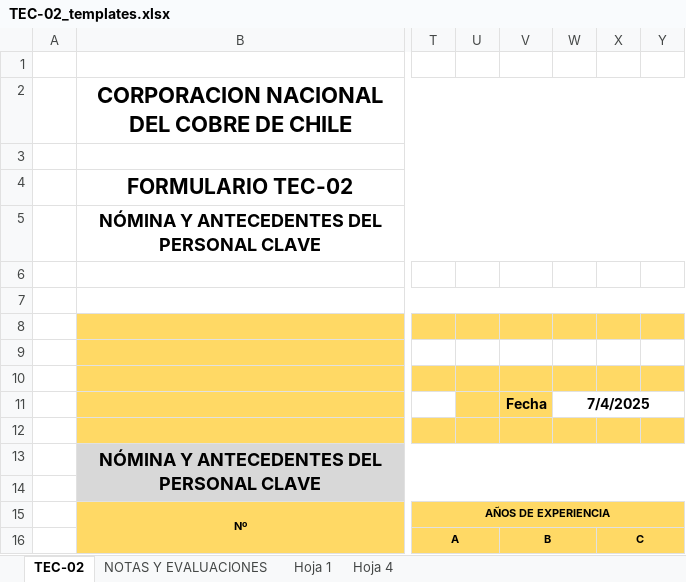
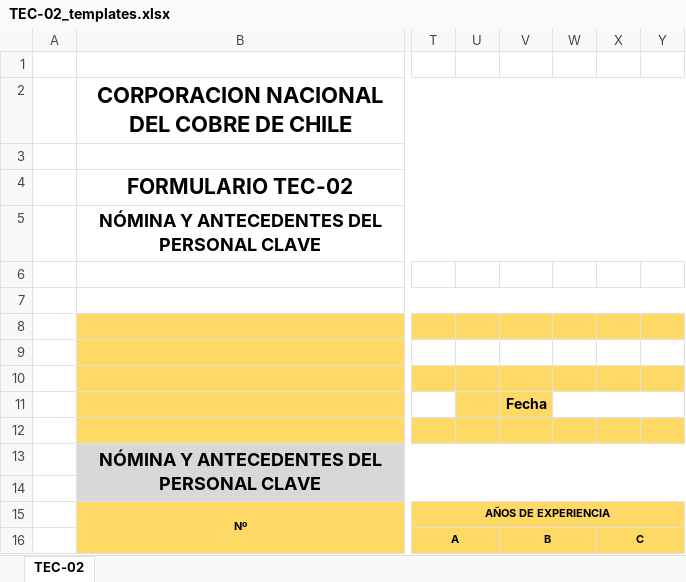
Before and after one commit to paoloncm/afk-gestionpersonas, an Excel workbook: static/templates/TEC-02_templates.xlsx, sheet TEC-02, drawn as a sheet; only a part is shown, gaps mark what is left out; values as stored, in another font and other column widths than the file's, no borders; charts and pictures and conditional formats not drawn; the diff names each change by its address in the sheet, - before the commit and + after, or states it on an @@ line.

```diff
--- a/static/templates/TEC-02_templates.xlsx (sheet TEC-02)
+++ b/static/templates/TEC-02_templates.xlsx (sheet TEC-02)
-sheet tab: NOTAS Y EVALUACIONES
-sheet tab: Hoja 1
-sheet tab: Hoja 4
-W11: 7/4/2025
+W11: (empty)
```
Also changed, not shown: charts or pictures, static/templates/tec02-A_template.xlsx.
